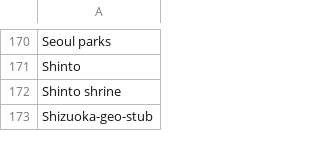
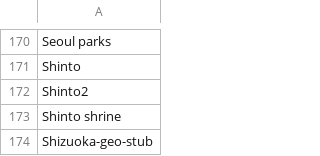
Before and after one commit to szabgab/wikipedia-to-epub.rs, a CSV file: src/navigations.csv, drawn as a sheet; only a part is shown, gaps mark what is left out; the diff names each change by its address in the sheet, - before the commit and + after, or states it on an @@ line.

```diff
--- a/src/navigations.csv
+++ b/src/navigations.csv
+row 172: Shinto2
```
Also changed, not shown: 4 other files.
